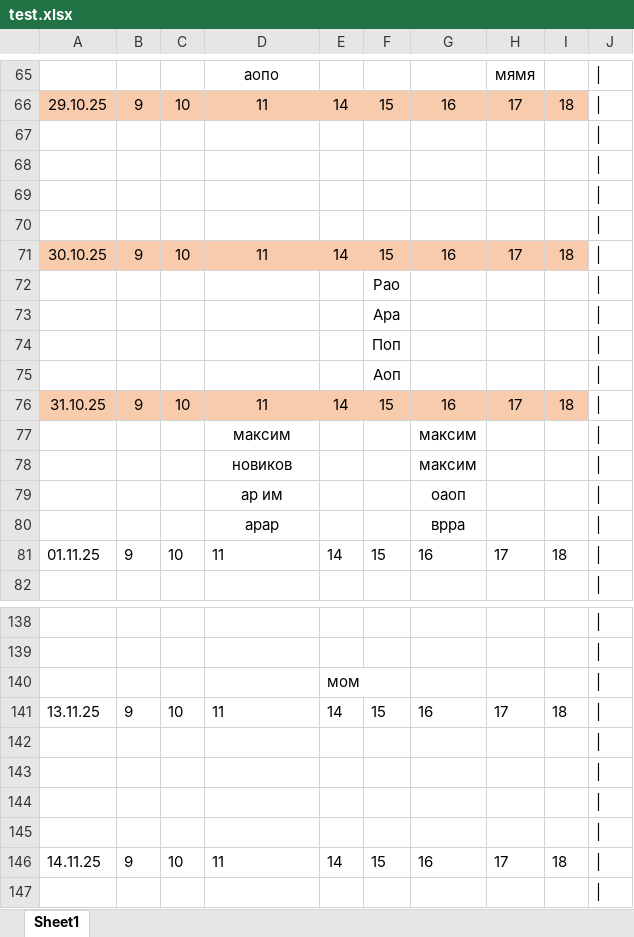
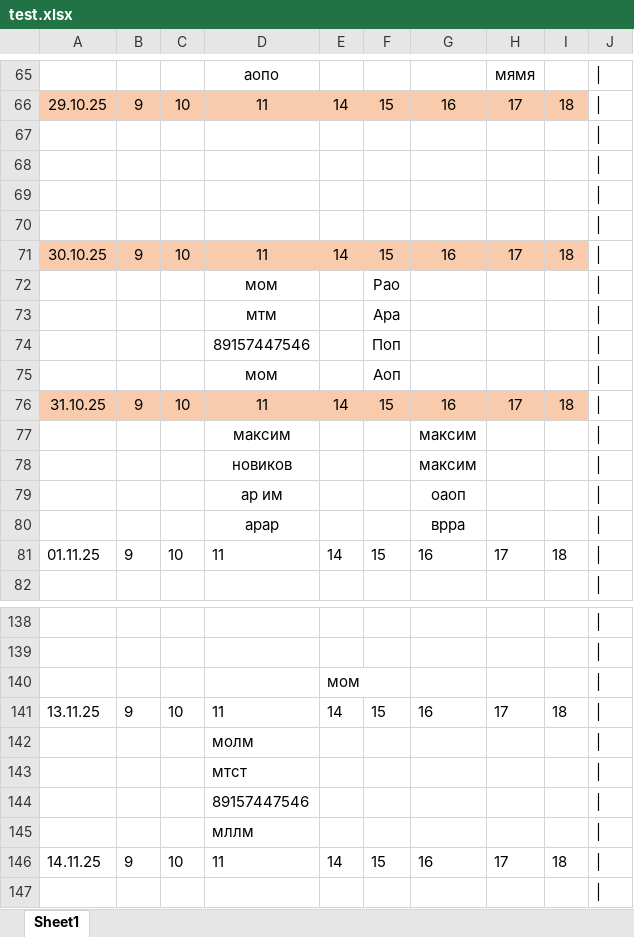
Before and after one commit to maksekak/zapisBot, an Excel workbook: test.xlsx, sheet Sheet1, drawn as a sheet; only a part is shown, gaps mark what is left out; values as stored, in another font and other column widths than the file's, no borders; removed rows and columns are numbered as before the commit, all else as after; the diff names each change by its address in the sheet, - before the commit and + after, or states it on an @@ line.

```diff
--- a/test.xlsx (sheet Sheet1)
+++ b/test.xlsx (sheet Sheet1)
-D72: (empty)
+D72: мом
-D73: (empty)
+D73: мтм
-D74: (empty)
+D74: 89157447546
-D75: (empty)
+D75: мом
-D142: (empty)
+D142: молм
-D143: (empty)
+D143: мтст
-row 144: (empty)
-row 145: (empty)
+row 144:  |  |  | 89157447546
+row 145:  |  |  | мллм
```
Also changed, not shown: styleTable.xlsx, 3 other files.
